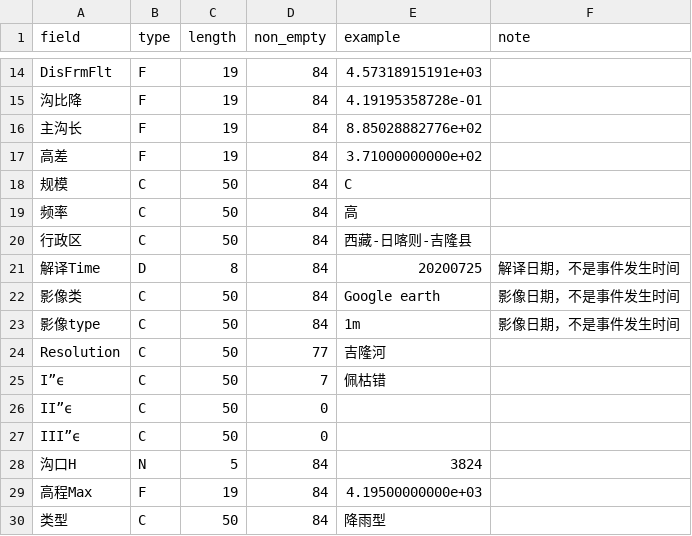
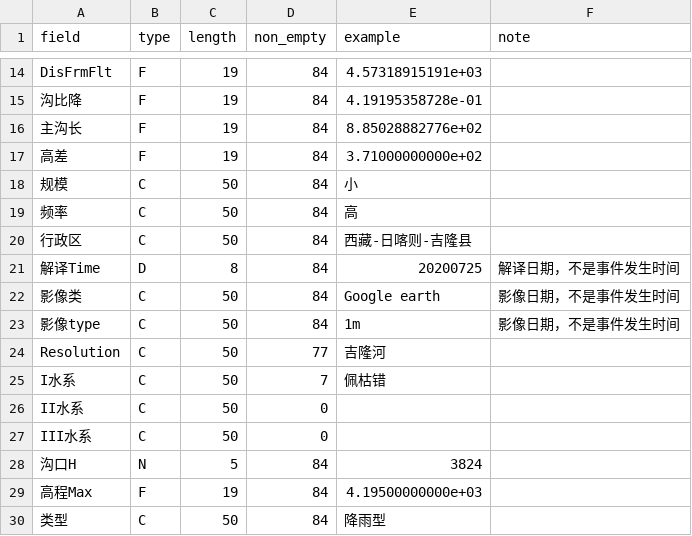
Before and after one commit to YanYuas/MTMCM-B-2026, a CSV file: 03_编程手/数据获取/data/processed/tpdc06_points/tpdc06_fields.csv, drawn as a sheet; only a part is shown, gaps mark what is left out.

Commit message:
[编程手] 生成 data/processed 第三/四批：主流路+沟域叠加
主流路：填洼+epsilon D8，1470像元/49.62km，落差3992.74m，比降8.05%；沟域叠加：23/84在DEM内，输出ID栅格/坡度/汇流/土地覆盖统计；修复DBF编码。

```diff
--- a/03_编程手/数据获取/data/processed/tpdc06_points/tpdc06_fields.csv
+++ b/03_编程手/数据获取/data/processed/tpdc06_points/tpdc06_fields.csv
@@ -17,3 +17,3 @@ DisFrmFlt,F,19,84,4.57318915191e+03,
 高差,F,19,84,3.71000000000e+02,
-规模,C,50,84,С,
+规模,C,50,84,小,
 频率,C,50,84,高,
@@ -24,5 +24,5 @@ DisFrmFlt,F,19,84,4.57318915191e+03,
 Resolution,C,50,77,吉隆河,
-Iˮϵ,C,50,7,佩枯错,
-IIˮϵ,C,50,0,,
-IIIˮϵ,C,50,0,,
+I水系,C,50,7,佩枯错,
+II水系,C,50,0,,
+III水系,C,50,0,,
 沟口H,N,5,84,3824,
```
Also changed, not shown: 30 other files.
